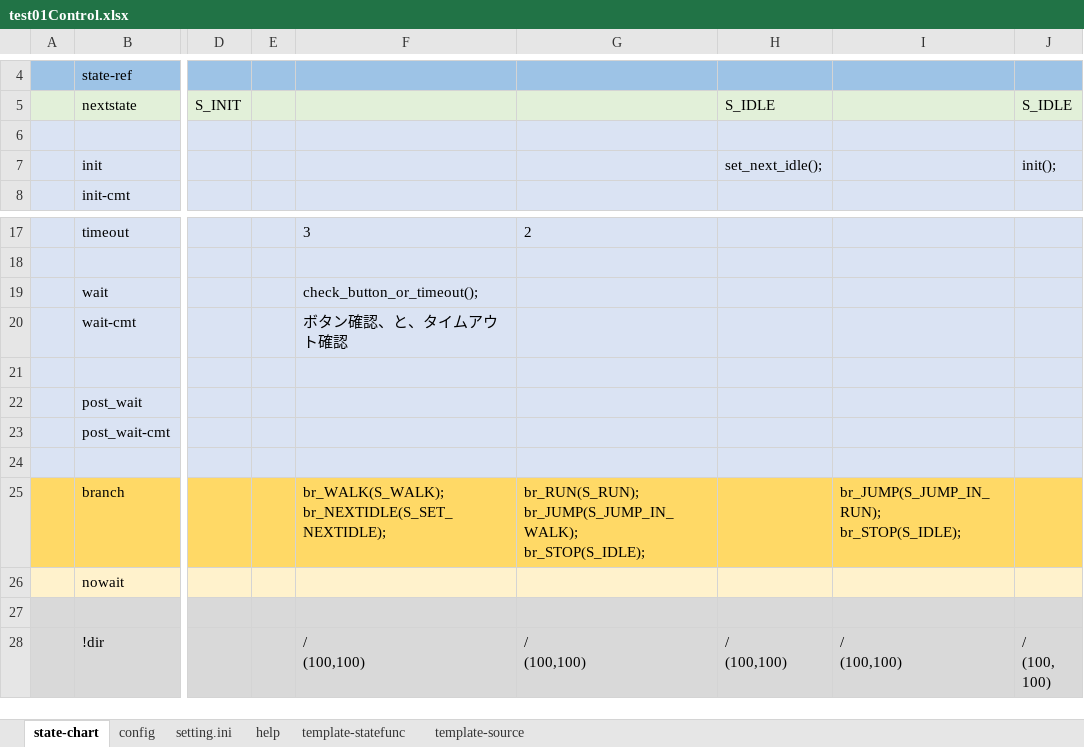
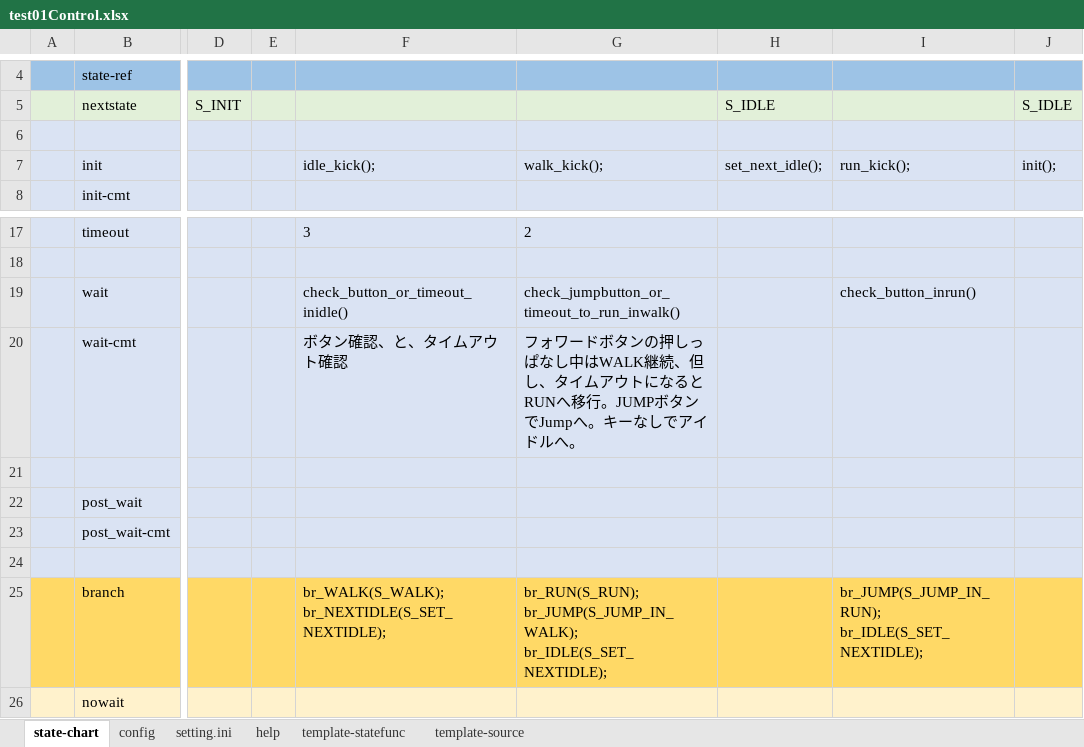
Before and after one commit to NNNIC/unity-simpleanimation-samples, an Excel workbook: m2/unityProject/Assets/locamotion-test/sm/test01Control.xlsx, sheet state-chart, drawn as a sheet; only a part is shown, gaps mark what is left out; the shorter side is filled out with more unchanged rows; values as stored, in another font and other column widths than the file's, no borders; charts and pictures not drawn; ↵ is a line break in a cell; the diff names each change by its address in the sheet, - before the commit and + after, or states it on an @@ line.

```diff
--- a/m2/unityProject/Assets/locamotion-test/sm/test01Control.xlsx (sheet state-chart)
+++ b/m2/unityProject/Assets/locamotion-test/sm/test01Control.xlsx (sheet state-chart)
-F7: (empty)
+F7: idle_kick();
-G7: (empty)
+G7: walk_kick();
-I7: (empty)
+I7: run_kick();
-F19: check_button_or_timeout();
+F19: check_button_or_timeout_inidle()
-G19: (empty)
+G19: check_jumpbutton_or_timeout_to_run_inwalk()
-I19: (empty)
+I19: check_button_inrun()
-G20: (empty)
+G20: フォワードボタンの押しっぱなし中はWALK継続、但し、タイムアウトになると RUNへ移行。JUMPボタンでJumpへ。キーなしでアイドルへ。
-G25: br_RUN(S_RUN); ↵ br_JUMP(S_JUMP_IN_WALK); ↵ br_STOP(S_IDLE);
+G25: br_RUN(S_RUN); ↵ br_JUMP(S_JUMP_IN_WALK); ↵ br_IDLE(S_SET_NEXTIDLE);
-I25: br_JUMP(S_JUMP_IN_RUN); ↵ br_STOP(S_IDLE);
+I25: br_JUMP(S_JUMP_IN_RUN); ↵ br_IDLE(S_SET_NEXTIDLE);
```
Also changed, not shown: sheet config, 17 other files.
